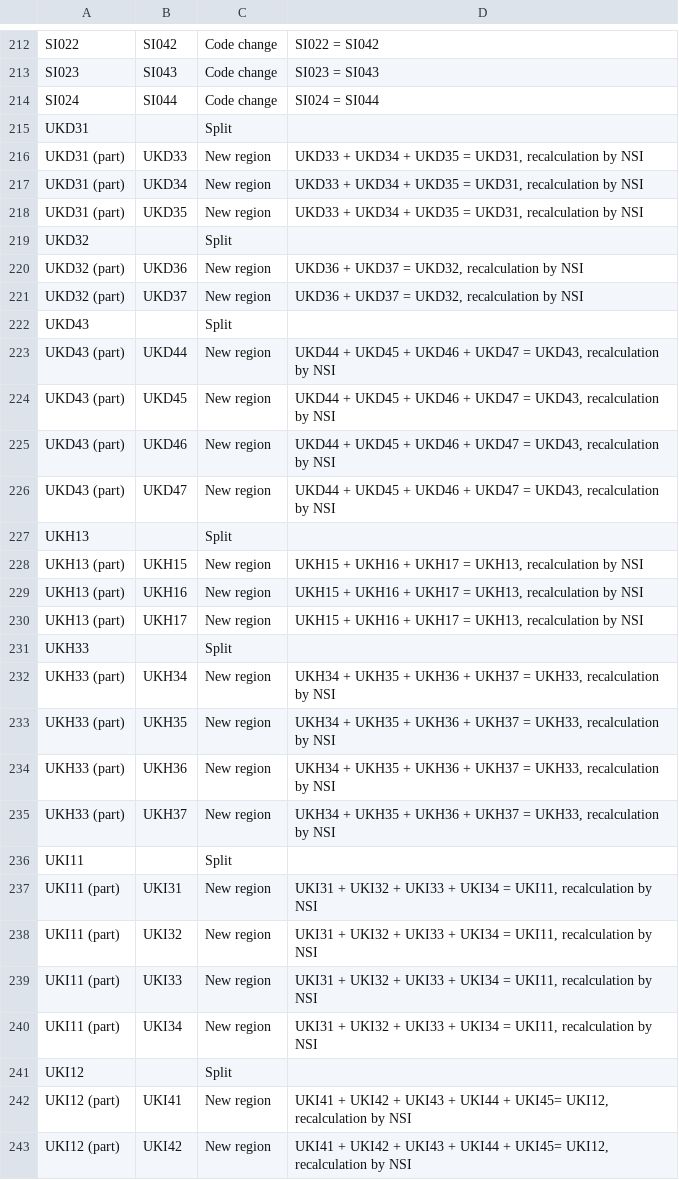
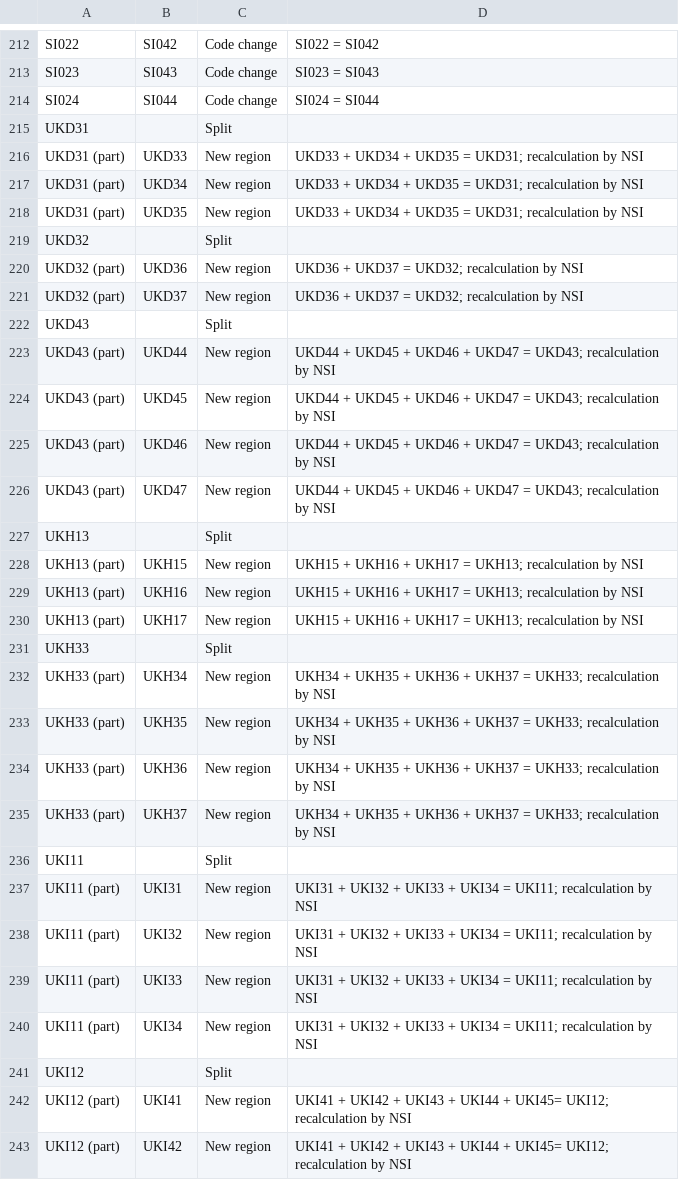
Before and after one commit to eurostat/JGiscoTools, a CSV file: resources/nuts_changes/NUTS_changes_2010_2013.csv, drawn as a sheet; only a part is shown, gaps mark what is left out; the diff covers the shown part only.

```diff
--- a/resources/nuts_changes/NUTS_changes_2010_2013.csv
+++ b/resources/nuts_changes/NUTS_changes_2010_2013.csv
@@ -215,29 +215,29 @@ SI024,SI044,Code change,SI024 = SI044
 UKD31,,Split,
-UKD31 (part),UKD33,New region,"UKD33 + UKD34 + UKD35 = UKD31, recalculation by NSI"
-UKD31 (part),UKD34,New region,"UKD33 + UKD34 + UKD35 = UKD31, recalculation by NSI"
-UKD31 (part),UKD35,New region,"UKD33 + UKD34 + UKD35 = UKD31, recalculation by NSI"
+UKD31 (part),UKD33,New region,UKD33 + UKD34 + UKD35 = UKD31; recalculation by NSI
+UKD31 (part),UKD34,New region,UKD33 + UKD34 + UKD35 = UKD31; recalculation by NSI
+UKD31 (part),UKD35,New region,UKD33 + UKD34 + UKD35 = UKD31; recalculation by NSI
 UKD32,,Split,
-UKD32 (part),UKD36,New region,"UKD36 + UKD37 = UKD32, recalculation by NSI"
-UKD32 (part),UKD37,New region,"UKD36 + UKD37 = UKD32, recalculation by NSI"
+UKD32 (part),UKD36,New region,UKD36 + UKD37 = UKD32; recalculation by NSI
+UKD32 (part),UKD37,New region,UKD36 + UKD37 = UKD32; recalculation by NSI
 UKD43,,Split,
-UKD43 (part),UKD44,New region,"UKD44 + UKD45 + UKD46 + UKD47 = UKD43, recalculation by NSI"
-UKD43 (part),UKD45,New region,"UKD44 + UKD45 + UKD46 + UKD47 = UKD43, recalculation by NSI"
-UKD43 (part),UKD46,New region,"UKD44 + UKD45 + UKD46 + UKD47 = UKD43, recalculation by NSI"
-UKD43 (part),UKD47,New region,"UKD44 + UKD45 + UKD46 + UKD47 = UKD43, recalculation by NSI"
+UKD43 (part),UKD44,New region,UKD44 + UKD45 + UKD46 + UKD47 = UKD43; recalculation by NSI
+UKD43 (part),UKD45,New region,UKD44 + UKD45 + UKD46 + UKD47 = UKD43; recalculation by NSI
+UKD43 (part),UKD46,New region,UKD44 + UKD45 + UKD46 + UKD47 = UKD43; recalculation by NSI
+UKD43 (part),UKD47,New region,UKD44 + UKD45 + UKD46 + UKD47 = UKD43; recalculation by NSI
 UKH13,,Split,
-UKH13 (part),UKH15,New region,"UKH15 + UKH16 + UKH17 = UKH13, recalculation by NSI"
-UKH13 (part),UKH16,New region,"UKH15 + UKH16 + UKH17 = UKH13, recalculation by NSI"
-UKH13 (part),UKH17,New region,"UKH15 + UKH16 + UKH17 = UKH13, recalculation by NSI"
+UKH13 (part),UKH15,New region,UKH15 + UKH16 + UKH17 = UKH13; recalculation by NSI
+UKH13 (part),UKH16,New region,UKH15 + UKH16 + UKH17 = UKH13; recalculation by NSI
+UKH13 (part),UKH17,New region,UKH15 + UKH16 + UKH17 = UKH13; recalculation by NSI
 UKH33,,Split,
-UKH33 (part),UKH34,New region,"UKH34 + UKH35 + UKH36 + UKH37 = UKH33, recalculation by NSI"
-UKH33 (part),UKH35,New region,"UKH34 + UKH35 + UKH36 + UKH37 = UKH33, recalculation by NSI"
-UKH33 (part),UKH36,New region,"UKH34 + UKH35 + UKH36 + UKH37 = UKH33, recalculation by NSI"
-UKH33 (part),UKH37,New region,"UKH34 + UKH35 + UKH36 + UKH37 = UKH33, recalculation by NSI"
+UKH33 (part),UKH34,New region,UKH34 + UKH35 + UKH36 + UKH37 = UKH33; recalculation by NSI
+UKH33 (part),UKH35,New region,UKH34 + UKH35 + UKH36 + UKH37 = UKH33; recalculation by NSI
+UKH33 (part),UKH36,New region,UKH34 + UKH35 + UKH36 + UKH37 = UKH33; recalculation by NSI
+UKH33 (part),UKH37,New region,UKH34 + UKH35 + UKH36 + UKH37 = UKH33; recalculation by NSI
 UKI11,,Split,
-UKI11 (part),UKI31,New region,"UKI31 + UKI32 + UKI33 + UKI34 = UKI11, recalculation by NSI"
-UKI11 (part),UKI32,New region,"UKI31 + UKI32 + UKI33 + UKI34 = UKI11, recalculation by NSI"
-UKI11 (part),UKI33,New region,"UKI31 + UKI32 + UKI33 + UKI34 = UKI11, recalculation by NSI"
-UKI11 (part),UKI34,New region,"UKI31 + UKI32 + UKI33 + UKI34 = UKI11, recalculation by NSI"
+UKI11 (part),UKI31,New region,UKI31 + UKI32 + UKI33 + UKI34 = UKI11; recalculation by NSI
+UKI11 (part),UKI32,New region,UKI31 + UKI32 + UKI33 + UKI34 = UKI11; recalculation by NSI
+UKI11 (part),UKI33,New region,UKI31 + UKI32 + UKI33 + UKI34 = UKI11; recalculation by NSI
+UKI11 (part),UKI34,New region,UKI31 + UKI32 + UKI33 + UKI34 = UKI11; recalculation by NSI
 UKI12,,Split,
-UKI12 (part),UKI41,New region,"UKI41 + UKI42 + UKI43 + UKI44 + UKI45= UKI12, recalculation by NSI"
-UKI12 (part),UKI42,New region,"UKI41 + UKI42 + UKI43 + UKI44 + UKI45= UKI12, recalculation by NSI"
+UKI12 (part),UKI41,New region,UKI41 + UKI42 + UKI43 + UKI44 + UKI45= UKI12; recalculation by NSI
+UKI12 (part),UKI42,New region,UKI41 + UKI42 + UKI43 + UKI44 + UKI45= UKI12; recalculation by NSI
```
Also changed, not shown: 33 edited cells elsewhere in this file, 2 other files.
